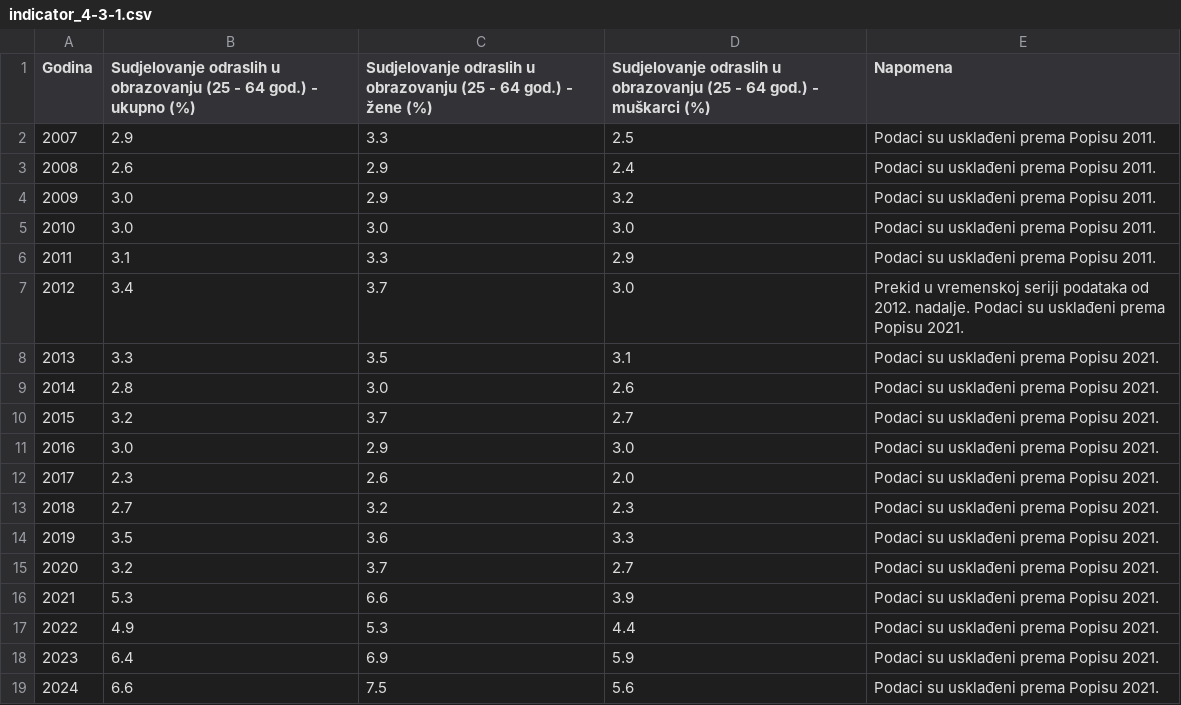
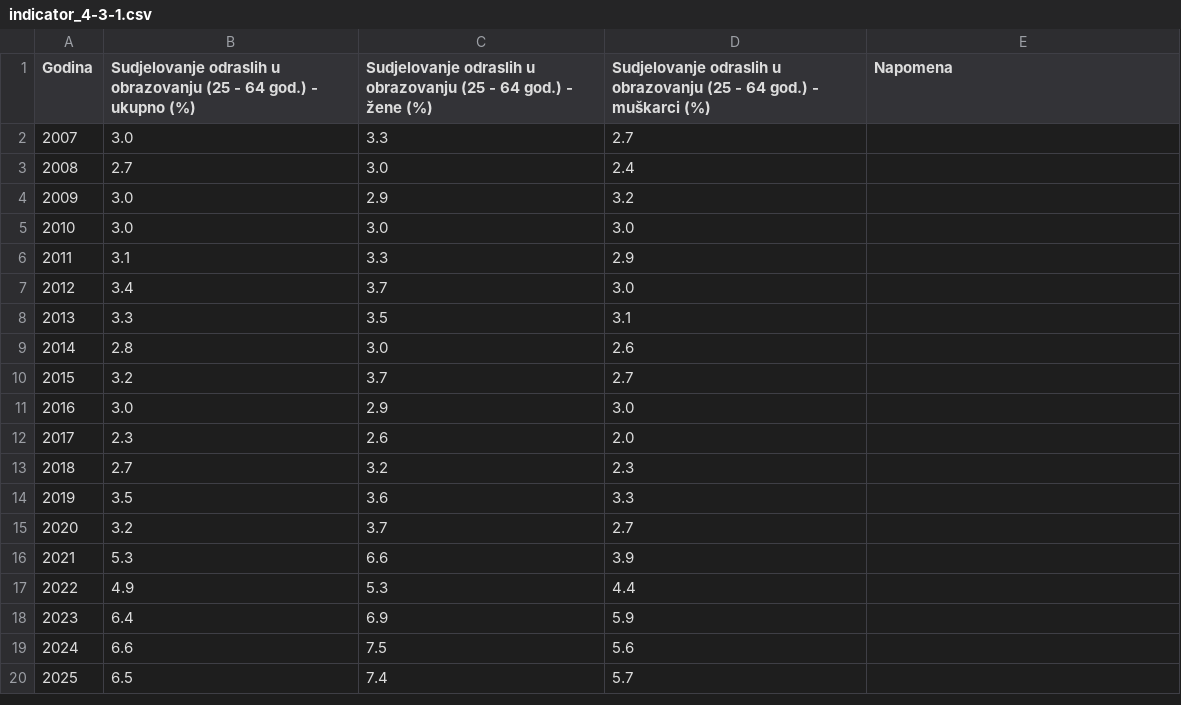
Before and after one commit to CroatianBureauOfStatistics/sdg-indicators, a CSV file: data/indicator_4-3-1.csv, drawn as a sheet.

```diff
--- a/data/indicator_4-3-1.csv
+++ b/data/indicator_4-3-1.csv
@@ -1,19 +1,20 @@
 Godina,Sudjelovanje odraslih u obrazovanju (25 - 64 god.) - ukupno (%),Sudjelovanje odraslih u obrazovanju (25 - 64 god.) - žene (%),Sudjelovanje odraslih u obrazovanju (25 - 64 god.) - muškarci (%),Napomena
-2007,2.9,3.3,2.5,Podaci su usklađeni prema Popisu 2011.
-2008,2.6,2.9,2.4,Podaci su usklađeni prema Popisu 2011.
-2009,3.0,2.9,3.2,Podaci su usklađeni prema Popisu 2011.
-2010,3.0,3.0,3.0,Podaci su usklađeni prema Popisu 2011.
-2011,3.1,3.3,2.9,Podaci su usklađeni prema Popisu 2011.
-2012,3.4,3.7,3.0,Prekid u vremenskoj seriji podataka od 2012. nadalje. Podaci su usklađeni prema Popisu 2021.
-2013,3.3,3.5,3.1,Podaci su usklađeni prema Popisu 2021.
-2014,2.8,3.0,2.6,Podaci su usklađeni prema Popisu 2021.
-2015,3.2,3.7,2.7,Podaci su usklađeni prema Popisu 2021.
-2016,3.0,2.9,3.0,Podaci su usklađeni prema Popisu 2021.
-2017,2.3,2.6,2.0,Podaci su usklađeni prema Popisu 2021.
-2018,2.7,3.2,2.3,Podaci su usklađeni prema Popisu 2021.
-2019,3.5,3.6,3.3,Podaci su usklađeni prema Popisu 2021.
-2020,3.2,3.7,2.7,Podaci su usklađeni prema Popisu 2021.
-2021,5.3,6.6,3.9,Podaci su usklađeni prema Popisu 2021.
-2022,4.9,5.3,4.4,Podaci su usklađeni prema Popisu 2021.
-2023,6.4,6.9,5.9,Podaci su usklađeni prema Popisu 2021.
-2024,6.6,7.5,5.6,Podaci su usklađeni prema Popisu 2021.
+2007,3.0,3.3,2.7,
+2008,2.7,3.0,2.4,
+2009,3.0,2.9,3.2,
+2010,3.0,3.0,3.0,
+2011,3.1,3.3,2.9,
+2012,3.4,3.7,3.0,
+2013,3.3,3.5,3.1,
+2014,2.8,3.0,2.6,
+2015,3.2,3.7,2.7,
+2016,3.0,2.9,3.0,
+2017,2.3,2.6,2.0,
+2018,2.7,3.2,2.3,
+2019,3.5,3.6,3.3,
+2020,3.2,3.7,2.7,
+2021,5.3,6.6,3.9,
+2022,4.9,5.3,4.4,
+2023,6.4,6.9,5.9,
+2024,6.6,7.5,5.6,
+2025,6.5,7.4,5.7,
```
Also changed, not shown: data/indicator_3-2-2.csv, data/indicator_3-5-1.csv, 12 other files.
